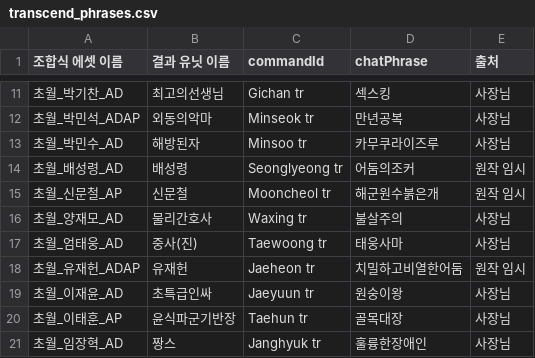
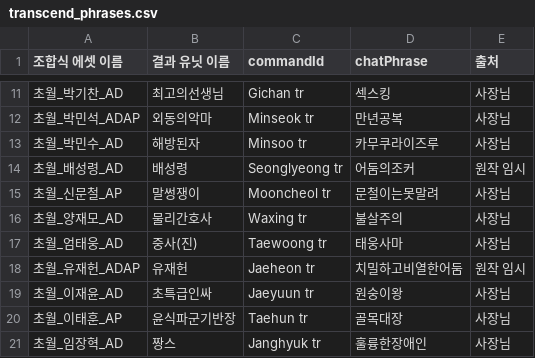
Before and after one commit to aabyess/GuilRandomDefense, a CSV file: Tools/transcend_phrases.csv, drawn as a sheet; only a part is shown, gaps mark what is left out.

```diff
--- a/Tools/transcend_phrases.csv
+++ b/Tools/transcend_phrases.csv
@@ -14,3 +14,3 @@
 초월_배성령_AD,배성령,Seonglyeong tr,어둠의조커,원작 임시
-초월_신문철_AP,신문철,Mooncheol tr,해군원수붉은개,원작 임시
+초월_신문철_AP,말썽쟁이,Mooncheol tr,문철이는못말려,사장님
 초월_양재모_AD,물리간호사,Waxing tr,불살주의,사장님
```
Also changed, not shown: 6 other files.
